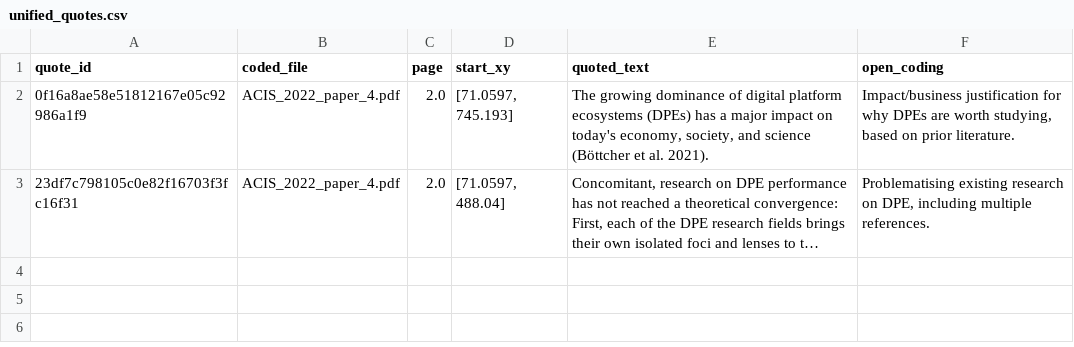
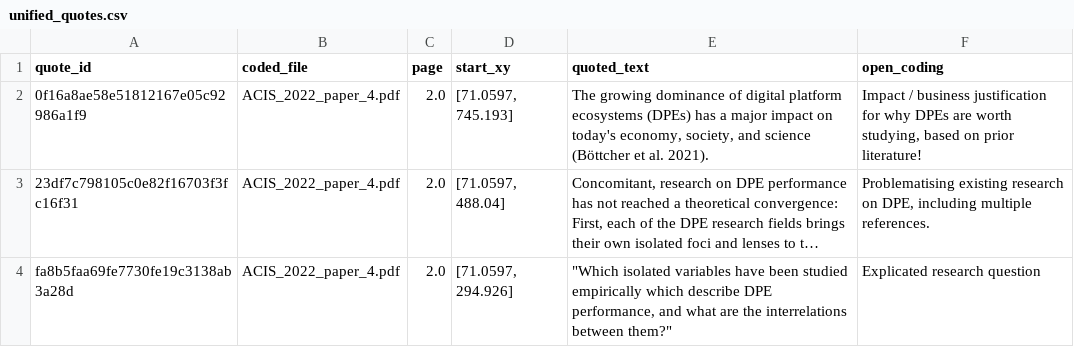
Before and after one commit to blairw/acis2022demo-codebase, a CSV file: outputs/01-extracted-quotes/unified_quotes.csv, drawn as a sheet; long unchanged cells end in …; the diff names each change by its address in the sheet, - before the commit and + after, or states it on an @@ line.

```diff
--- a/outputs/01-extracted-quotes/unified_quotes.csv
+++ b/outputs/01-extracted-quotes/unified_quotes.csv
-F2 (open_coding): Impact/business justification for why DPEs are worth studying, based on prior literature.
+F2 (open_coding): Impact / business justification for why DPEs are worth studying, based on prior literature!
+row 4: fa8b5faa69fe7730fe19c3138ab3a28d | ACIS_2022_paper_4.pdf | 2.0 | [71.0597, 294.926] | "Which isolated variables have been studied empirically which describe DPE performance, and what are the interrelations between them?" | Explicated research question
```
Also changed, not shown: outputs/02-coding/df_all_codes.csv, outputs/02-coding/df_quotes.csv, 4 other files.
